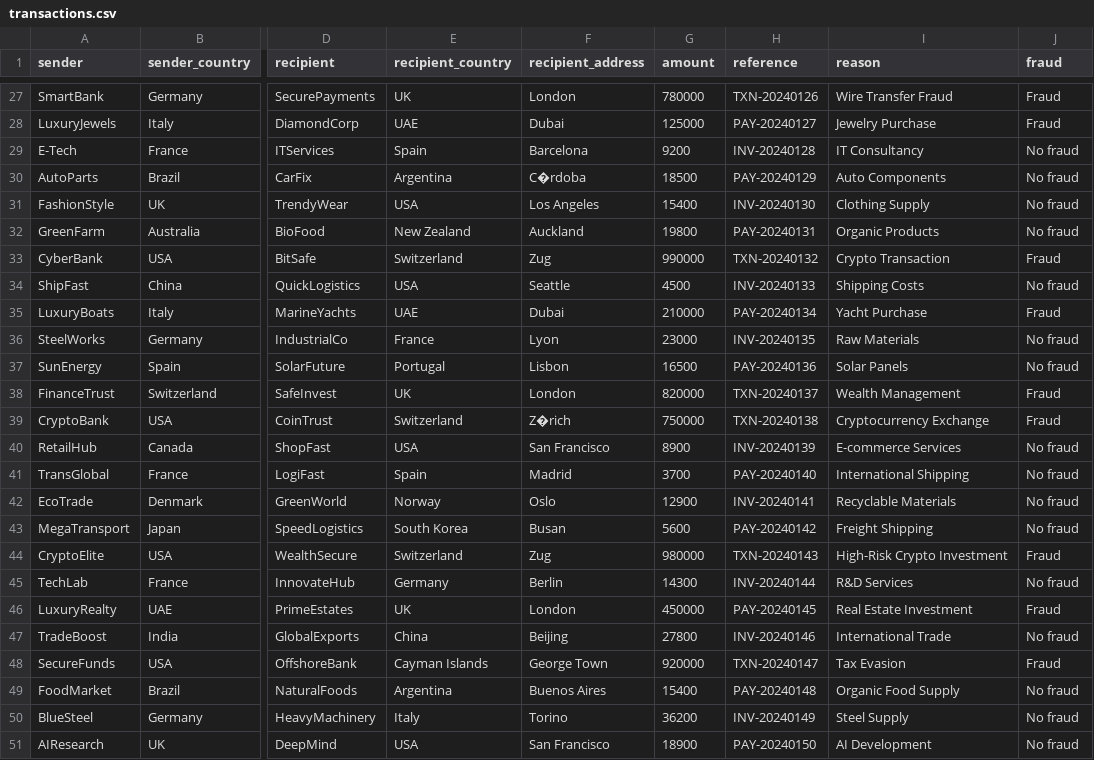
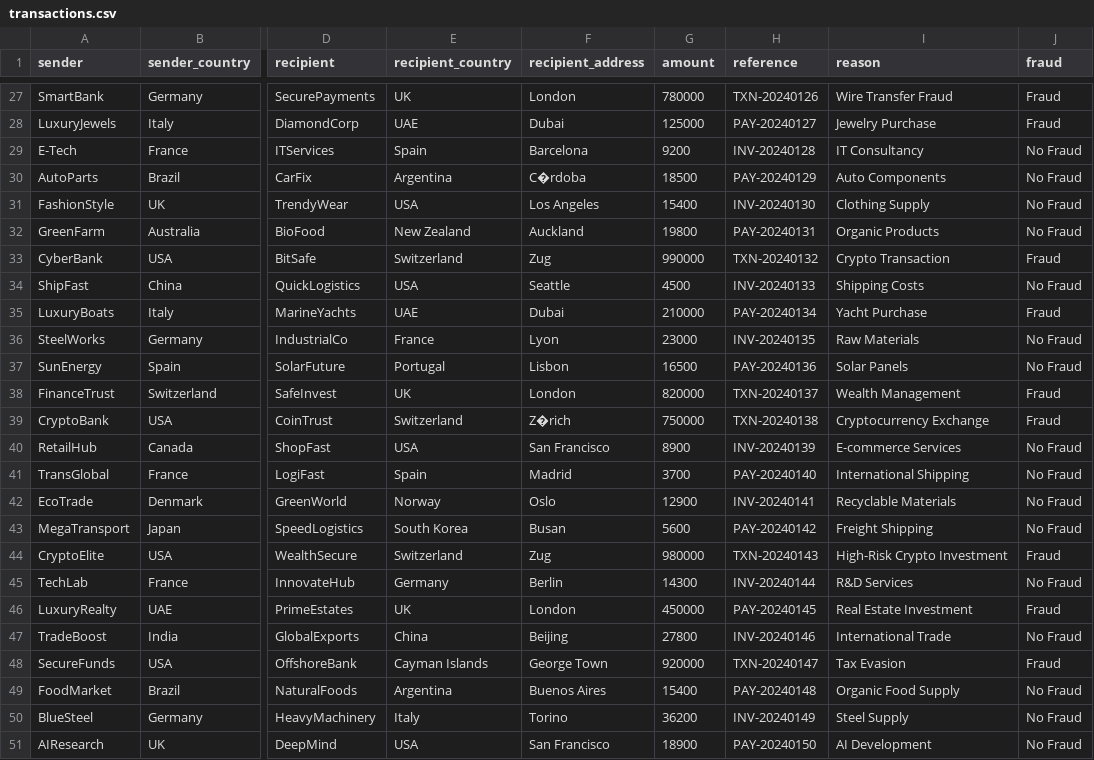
Before and after one commit to Alexandre-Deroux/Capstone-Project, a CSV file: transactions.csv, drawn as a sheet; only a part is shown, gaps mark what is left out; the diff covers the shown part only; the diff names each change by its address in the sheet, - before the commit and + after, or states it on an @@ line.

```diff
--- a/transactions.csv
+++ b/transactions.csv
-J29:J32 (fraud): No fraud
+J29:J32 (fraud): No Fraud
-J34 (fraud): No fraud
+J34 (fraud): No Fraud
-J36:J37 (fraud): No fraud
+J36:J37 (fraud): No Fraud
-J40:J43 (fraud): No fraud
+J40:J43 (fraud): No Fraud
-J45 (fraud): No fraud
+J45 (fraud): No Fraud
-J47 (fraud): No fraud
+J47 (fraud): No Fraud
-J49:J51 (fraud): No fraud
+J49:J51 (fraud): No Fraud
```
Also changed, not shown: 16 edited cells elsewhere in this file.
